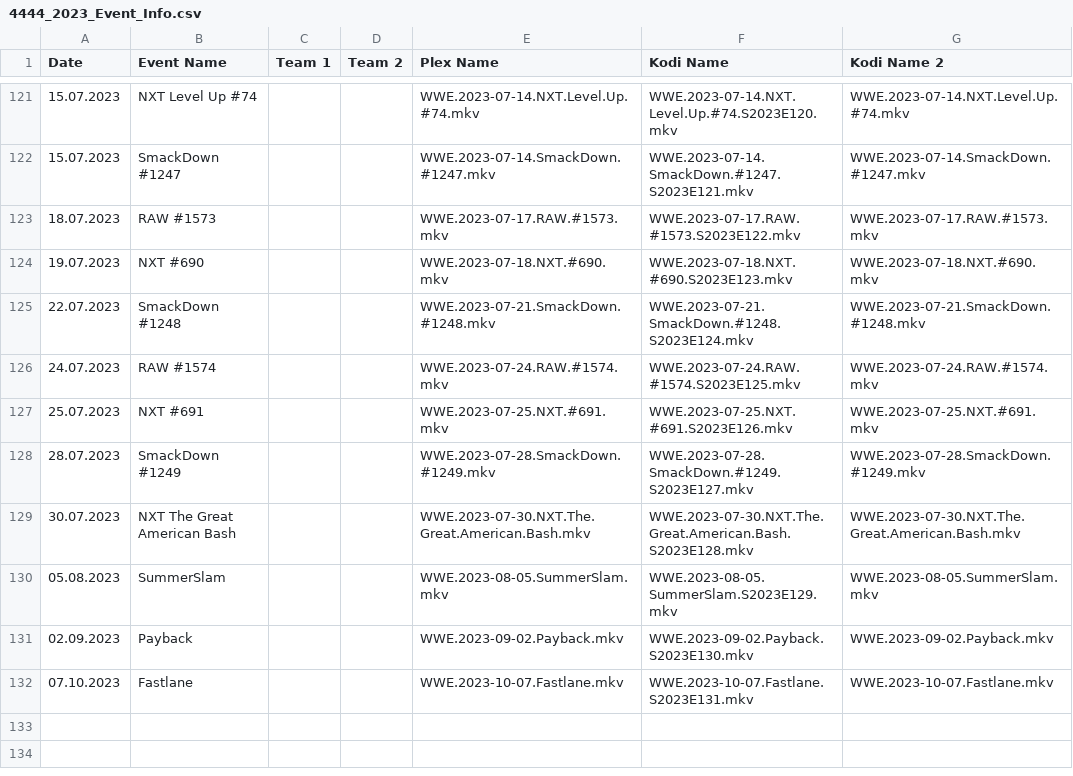
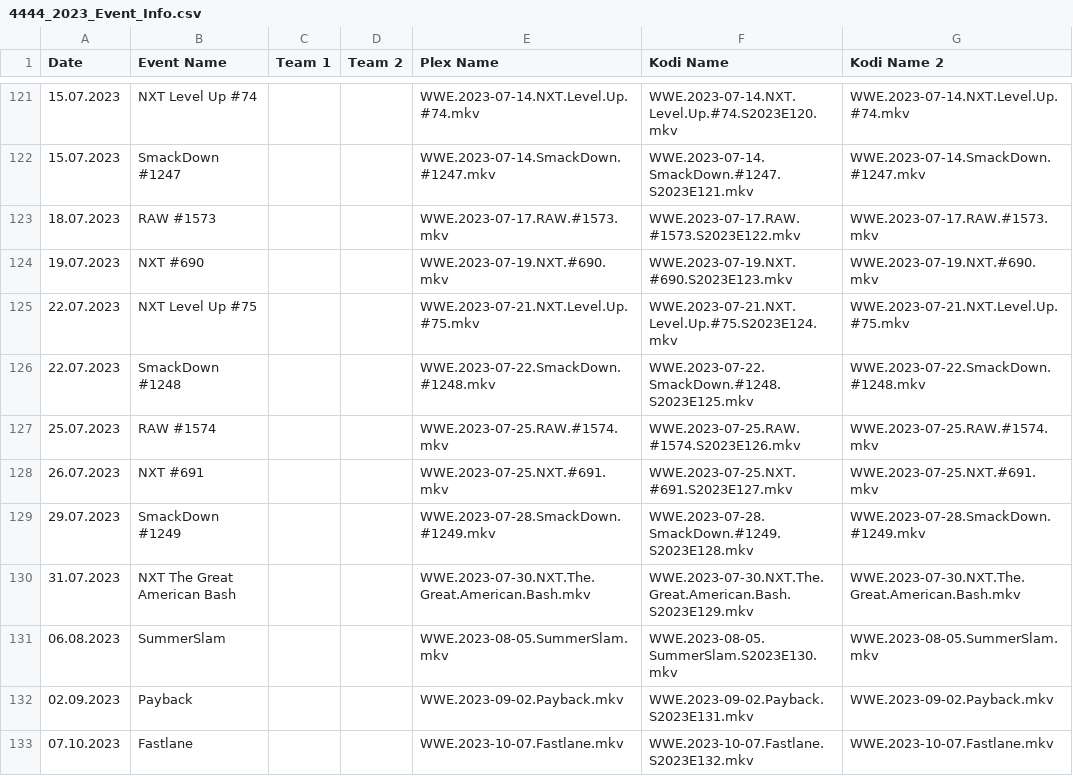
Before and after one commit to AcidAlchamy/Acids-SportTorrent-Renamer, a CSV file: Data/4444_2023_Event_Info.csv, drawn as a sheet; only a part is shown, gaps mark what is left out.

Commit message:
Update Data

```diff
--- a/Data/4444_2023_Event_Info.csv
+++ b/Data/4444_2023_Event_Info.csv
@@ -123,10 +123,11 @@
 18.07.2023,RAW #1573,,,WWE.2023-07-17.RAW.#1573.mkv,WWE.2023-07-17.RAW.#1573.S2023E122.mkv,WWE.2023-07-17.RAW.#1573.mkv
-19.07.2023,NXT #690,,,WWE.2023-07-18.NXT.#690.mkv,WWE.2023-07-18.NXT.#690.S2023E123.mkv,WWE.2023-07-18.NXT.#690.mkv
-22.07.2023,SmackDown #1248,,,WWE.2023-07-21.SmackDown.#1248.mkv,WWE.2023-07-21.SmackDown.#1248.S2023E124.mkv,WWE.2023-07-21.SmackDown.#1248.mkv
-24.07.2023,RAW #1574,,,WWE.2023-07-24.RAW.#1574.mkv,WWE.2023-07-24.RAW.#1574.S2023E125.mkv,WWE.2023-07-24.RAW.#1574.mkv
-25.07.2023,NXT #691,,,WWE.2023-07-25.NXT.#691.mkv,WWE.2023-07-25.NXT.#691.S2023E126.mkv,WWE.2023-07-25.NXT.#691.mkv
-28.07.2023,SmackDown #1249,,,WWE.2023-07-28.SmackDown.#1249.mkv,WWE.2023-07-28.SmackDown.#1249.S2023E127.mkv,WWE.2023-07-28.SmackDown.#1249.mkv
-30.07.2023,NXT The Great American Bash,,,WWE.2023-07-30.NXT.The.Great.American.Bash.mkv,WWE.2023-07-30.NXT.The.Great.American.Bash.S2023E128.mkv,WWE.2023-07-30.NXT.The.Great.American.Bash.mkv
-05.08.2023,SummerSlam,,,WWE.2023-08-05.SummerSlam.mkv,WWE.2023-08-05.SummerSlam.S2023E129.mkv,WWE.2023-08-05.SummerSlam.mkv
-02.09.2023,Payback,,,WWE.2023-09-02.Payback.mkv,WWE.2023-09-02.Payback.S2023E130.mkv,WWE.2023-09-02.Payback.mkv
-07.10.2023,Fastlane,,,WWE.2023-10-07.Fastlane.mkv,WWE.2023-10-07.Fastlane.S2023E131.mkv,WWE.2023-10-07.Fastlane.mkv
+19.07.2023,NXT #690,,,WWE.2023-07-19.NXT.#690.mkv,WWE.2023-07-19.NXT.#690.S2023E123.mkv,WWE.2023-07-19.NXT.#690.mkv
+22.07.2023,NXT Level Up #75,,,WWE.2023-07-21.NXT.Level.Up.#75.mkv,WWE.2023-07-21.NXT.Level.Up.#75.S2023E124.mkv,WWE.2023-07-21.NXT.Level.Up.#75.mkv
+22.07.2023,SmackDown #1248,,,WWE.2023-07-22.SmackDown.#1248.mkv,WWE.2023-07-22.SmackDown.#1248.S2023E125.mkv,WWE.2023-07-22.SmackDown.#1248.mkv
+25.07.2023,RAW #1574,,,WWE.2023-07-25.RAW.#1574.mkv,WWE.2023-07-25.RAW.#1574.S2023E126.mkv,WWE.2023-07-25.RAW.#1574.mkv
+26.07.2023,NXT #691,,,WWE.2023-07-25.NXT.#691.mkv,WWE.2023-07-25.NXT.#691.S2023E127.mkv,WWE.2023-07-25.NXT.#691.mkv
+29.07.2023,SmackDown #1249,,,WWE.2023-07-28.SmackDown.#1249.mkv,WWE.2023-07-28.SmackDown.#1249.S2023E128.mkv,WWE.2023-07-28.SmackDown.#1249.mkv
+31.07.2023,NXT The Great American Bash,,,WWE.2023-07-30.NXT.The.Great.American.Bash.mkv,WWE.2023-07-30.NXT.The.Great.American.Bash.S2023E129.mkv,WWE.2023-07-30.NXT.The.Great.American.Bash.mkv
+06.08.2023,SummerSlam,,,WWE.2023-08-05.SummerSlam.mkv,WWE.2023-08-05.SummerSlam.S2023E130.mkv,WWE.2023-08-05.SummerSlam.mkv
+02.09.2023,Payback,,,WWE.2023-09-02.Payback.mkv,WWE.2023-09-02.Payback.S2023E131.mkv,WWE.2023-09-02.Payback.mkv
+07.10.2023,Fastlane,,,WWE.2023-10-07.Fastlane.mkv,WWE.2023-10-07.Fastlane.S2023E132.mkv,WWE.2023-10-07.Fastlane.mkv
```
